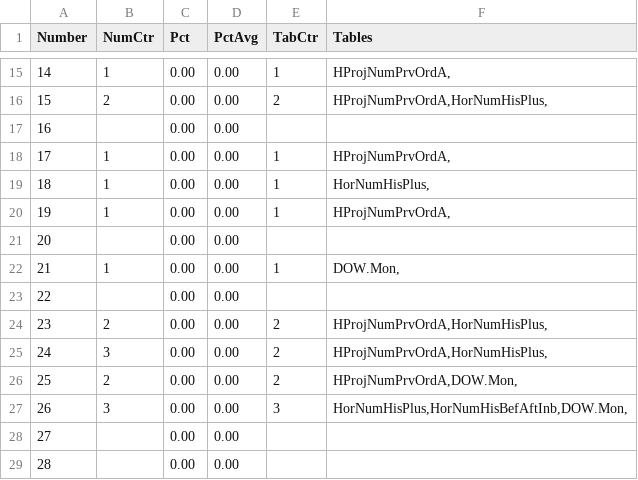
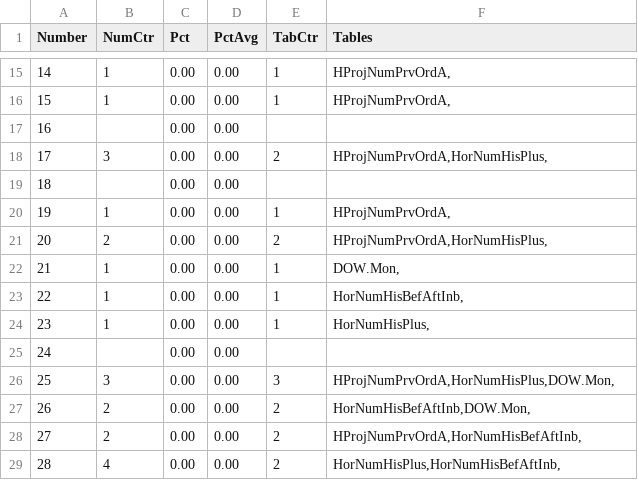
Before and after one commit to csnlcbtt/wix, a CSV file: csv/pwWinProj.csv, drawn as a sheet; only a part is shown, gaps mark what is left out; the diff covers the shown part only.

```diff
--- a/csv/pwWinProj.csv
+++ b/csv/pwWinProj.csv
@@ -15,15 +15,15 @@
 14,1,0.00,0.00,1,"HProjNumPrvOrdA,"
-15,2,0.00,0.00,2,"HProjNumPrvOrdA,HorNumHisPlus,"
+15,1,0.00,0.00,1,"HProjNumPrvOrdA,"
 16,,0.00,0.00,,
-17,1,0.00,0.00,1,"HProjNumPrvOrdA,"
-18,1,0.00,0.00,1,"HorNumHisPlus,"
+17,3,0.00,0.00,2,"HProjNumPrvOrdA,HorNumHisPlus,"
+18,,0.00,0.00,,
 19,1,0.00,0.00,1,"HProjNumPrvOrdA,"
-20,,0.00,0.00,,
+20,2,0.00,0.00,2,"HProjNumPrvOrdA,HorNumHisPlus,"
 21,1,0.00,0.00,1,"DOW.Mon,"
-22,,0.00,0.00,,
-23,2,0.00,0.00,2,"HProjNumPrvOrdA,HorNumHisPlus,"
-24,3,0.00,0.00,2,"HProjNumPrvOrdA,HorNumHisPlus,"
-25,2,0.00,0.00,2,"HProjNumPrvOrdA,DOW.Mon,"
-26,3,0.00,0.00,3,"HorNumHisPlus,HorNumHisBefAftInb,DOW.Mon,"
-27,,0.00,0.00,,
-28,,0.00,0.00,,
+22,1,0.00,0.00,1,"HorNumHisBefAftInb,"
+23,1,0.00,0.00,1,"HorNumHisPlus,"
+24,,0.00,0.00,,
+25,3,0.00,0.00,3,"HProjNumPrvOrdA,HorNumHisPlus,DOW.Mon,"
+26,2,0.00,0.00,2,"HorNumHisBefAftInb,DOW.Mon,"
+27,2,0.00,0.00,2,"HProjNumPrvOrdA,HorNumHisBefAftInb,"
+28,4,0.00,0.00,2,"HorNumHisPlus,HorNumHisBefAftInb,"
```
Also changed, not shown: 51 edited cells elsewhere in this file, csv/p2hznhist.csv, csv/p4hznhist.csv, 44 other files.
